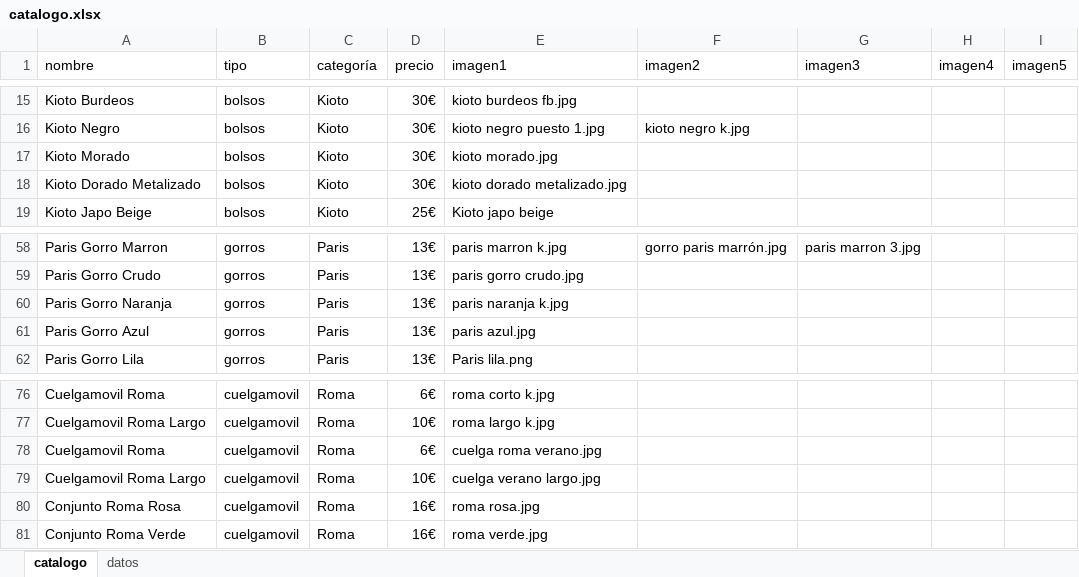
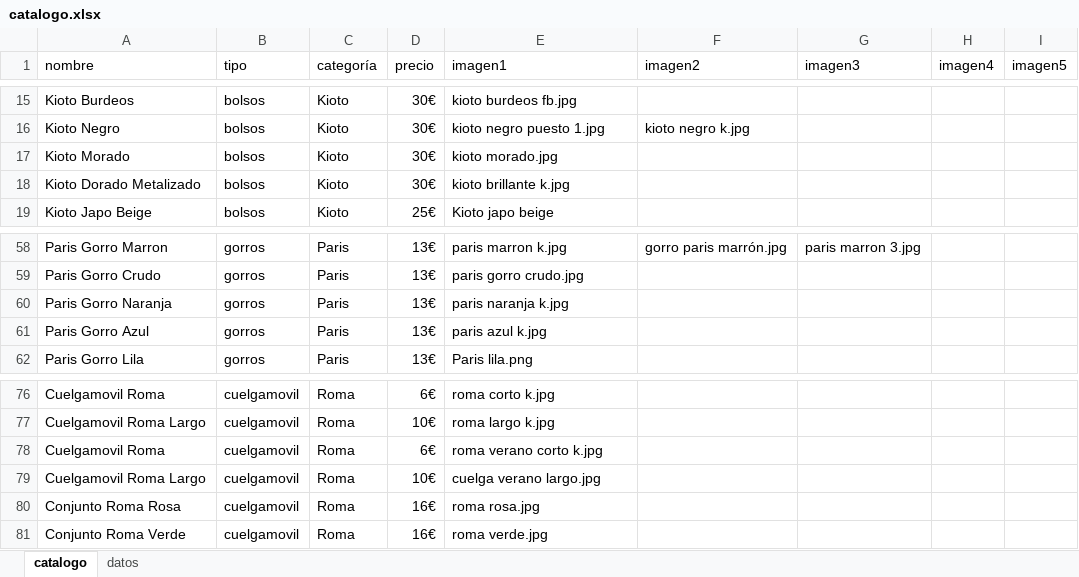
Before and after one commit to guillebielza/maruchis, an Excel workbook: catalogo.xlsx, sheet catalogo, drawn as a sheet; only a part is shown, gaps mark what is left out; values as stored, in another font and other column widths than the file's, no borders; charts and pictures and table styles not drawn; the diff names each change by its address in the sheet, - before the commit and + after, or states it on an @@ line.

```diff
--- a/catalogo.xlsx (sheet catalogo)
+++ b/catalogo.xlsx (sheet catalogo)
-E18 (imagen1): kioto dorado metalizado.jpg
+E18 (imagen1): kioto brillante k.jpg
-E61 (imagen1): paris azul.jpg
+E61 (imagen1): paris azul k.jpg
-E78 (imagen1): cuelga roma verano.jpg
+E78 (imagen1): roma verano corto k.jpg
```
Also changed, not shown: 4 other files.
